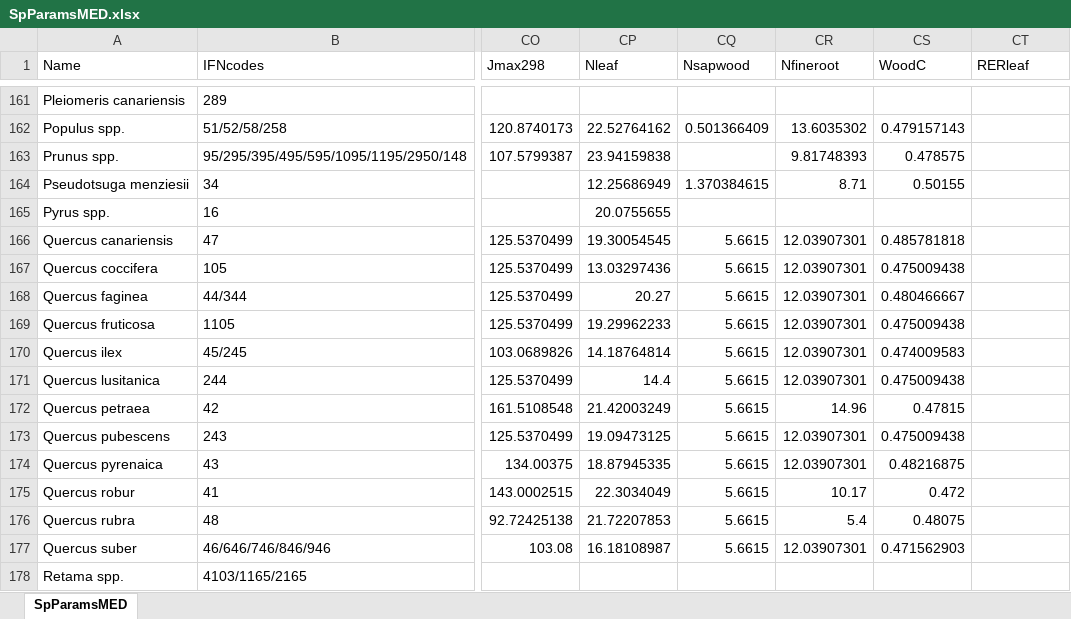
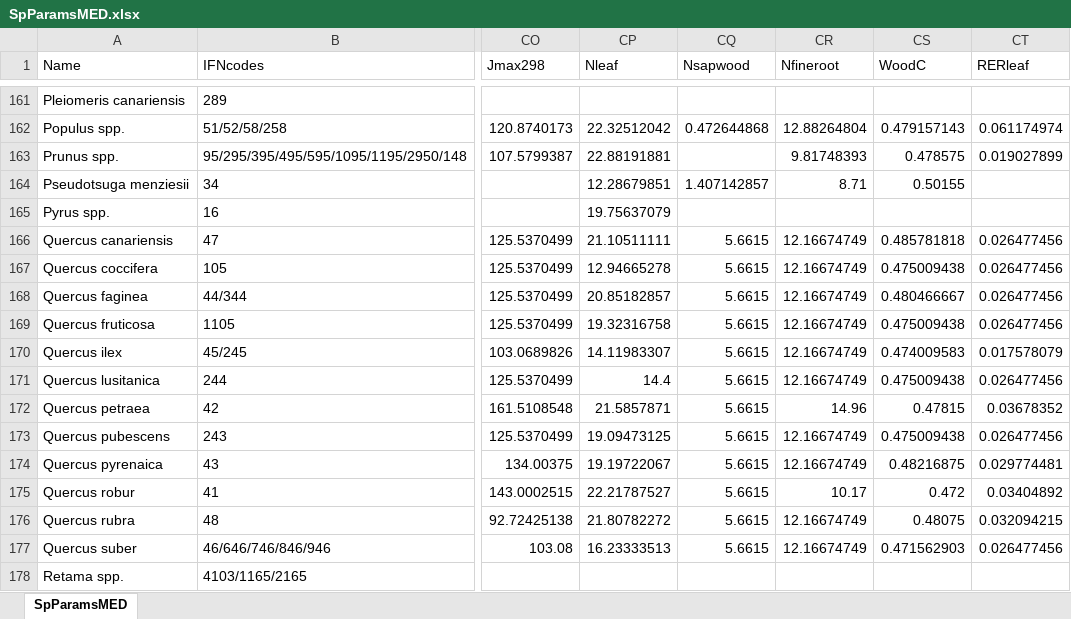
Before and after one commit to emf-creaf/medfate, an Excel workbook: data-raw/SpParamsMED.xlsx, sheet SpParamsMED, drawn as a sheet; only a part is shown, gaps mark what is left out; values as stored, in another font and other column widths than the file's, no borders; table styles not drawn; the diff covers the shown part only; the diff names each change by its address in the sheet, - before the commit and + after, or states it on an @@ line.

```diff
--- a/data-raw/SpParamsMED.xlsx (sheet SpParamsMED)
+++ b/data-raw/SpParamsMED.xlsx (sheet SpParamsMED)
-CP162 (Nleaf): 22.52764162
+CP162 (Nleaf): 22.32512042
-CQ162 (Nsapwood): 0.501366409
+CQ162 (Nsapwood): 0.472644868
-CR162 (Nfineroot): 13.6035302
+CR162 (Nfineroot): 12.88264804
-CT162 (RERleaf): (empty)
+CT162 (RERleaf): 0.061174974
-CP163 (Nleaf): 23.94159838
+CP163 (Nleaf): 22.88191881
-CT163 (RERleaf): (empty)
+CT163 (RERleaf): 0.019027899
-CP164 (Nleaf): 12.25686949
+CP164 (Nleaf): 12.28679851
-CQ164 (Nsapwood): 1.370384615
+CQ164 (Nsapwood): 1.407142857
-CP165 (Nleaf): 20.0755655
+CP165 (Nleaf): 19.75637079
-CP166 (Nleaf): 19.30054545
+CP166 (Nleaf): 21.10511111
-CR166:CR171 (Nfineroot): 12.03907301
+CR166:CR171 (Nfineroot): 12.16674749
-CT166:CT169 (RERleaf): (empty)
+CT166:CT169 (RERleaf): 0.026477456
-CP167 (Nleaf): 13.03297436
+CP167 (Nleaf): 12.94665278
-CP168 (Nleaf): 20.27
+CP168 (Nleaf): 20.85182857
-CP169 (Nleaf): 19.29962233
+CP169 (Nleaf): 19.32316758
-CP170 (Nleaf): 14.18764814
+CP170 (Nleaf): 14.11983307
-CT170 (RERleaf): (empty)
+CT170 (RERleaf): 0.017578079
-CT171 (RERleaf): (empty)
+CT171 (RERleaf): 0.026477456
-CP172 (Nleaf): 21.42003249
+CP172 (Nleaf): 21.5857871
-CT172 (RERleaf): (empty)
+CT172 (RERleaf): 0.03678352
-CR173:CR174 (Nfineroot): 12.03907301
+CR173:CR174 (Nfineroot): 12.16674749
-CT173 (RERleaf): (empty)
+CT173 (RERleaf): 0.026477456
-CP174 (Nleaf): 18.87945335
+CP174 (Nleaf): 19.19722067
-CT174 (RERleaf): (empty)
+CT174 (RERleaf): 0.029774481
-CP175 (Nleaf): 22.3034049
+CP175 (Nleaf): 22.21787527
-CT175 (RERleaf): (empty)
+CT175 (RERleaf): 0.03404892
-CP176 (Nleaf): 21.72207853
+CP176 (Nleaf): 21.80782272
-CR176 (Nfineroot): 5.4
+CR176 (Nfineroot): 12.16674749
-CT176 (RERleaf): (empty)
+CT176 (RERleaf): 0.032094215
-CP177 (Nleaf): 16.18108987
+CP177 (Nleaf): 16.23333513
-CR177 (Nfineroot): 12.03907301
+CR177 (Nfineroot): 12.16674749
-CT177 (RERleaf): (empty)
+CT177 (RERleaf): 0.026477456
```
Also changed, not shown: 158 edited cells elsewhere in this sheet, 3 other files.
